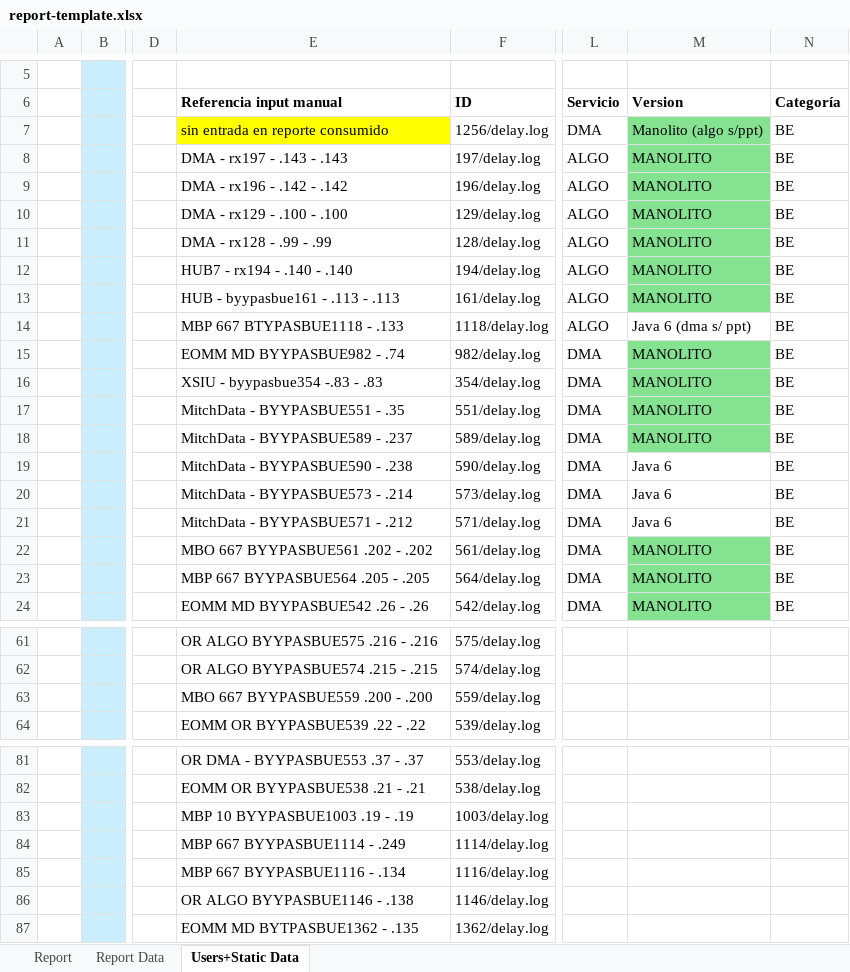
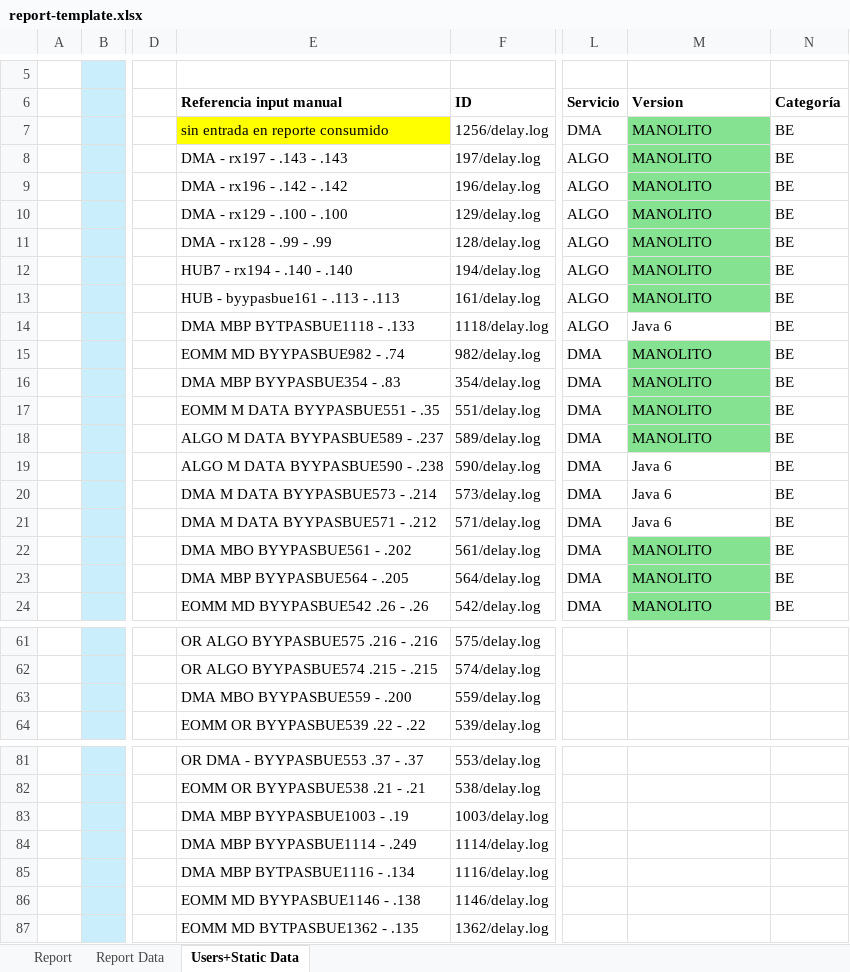
Before and after one commit to FrancoMinati/Latency-Log-Filter, an Excel workbook: report-template.xlsx, sheet Users+Static Data, drawn as a sheet; only a part is shown, gaps mark what is left out; values as stored, in another font and other column widths than the file's, no borders; the diff covers the shown part only; the diff names each change by its address in the sheet, - before the commit and + after, or states it on an @@ line.

Commit message:
feat: update nodes maping

```diff
--- a/report-template.xlsx (sheet Users+Static Data)
+++ b/report-template.xlsx (sheet Users+Static Data)
-M7 (Version): Manolito (algo s/ppt)
+M7 (Version): MANOLITO
-E14 (Referencia input manual): MBP 667 BTYPASBUE1118 - .133
+E14 (Referencia input manual): DMA MBP BYTPASBUE1118 - .133
-M14 (Version): Java 6 (dma s/ ppt)
+M14 (Version): Java 6
-E16 (Referencia input manual): XSIU - byypasbue354 -.83 - .83
+E16 (Referencia input manual): DMA MBP BYYPASBUE354 - .83
-E17 (Referencia input manual): MitchData - BYYPASBUE551 - .35
+E17 (Referencia input manual): EOMM M DATA BYYPASBUE551 - .35
-E18 (Referencia input manual): MitchData - BYYPASBUE589 - .237
+E18 (Referencia input manual): ALGO M DATA BYYPASBUE589 - .237
-E19 (Referencia input manual): MitchData - BYYPASBUE590 - .238
+E19 (Referencia input manual): ALGO M DATA BYYPASBUE590 - .238
-E20 (Referencia input manual): MitchData - BYYPASBUE573 - .214
+E20 (Referencia input manual): DMA M DATA BYYPASBUE573 - .214
-E21 (Referencia input manual): MitchData - BYYPASBUE571 - .212
+E21 (Referencia input manual): DMA M DATA BYYPASBUE571 - .212
-E22 (Referencia input manual): MBO 667 BYYPASBUE561 .202 - .202
+E22 (Referencia input manual): DMA MBO BYYPASBUE561 - .202
-E23 (Referencia input manual): MBP 667 BYYPASBUE564 .205 - .205
+E23 (Referencia input manual): DMA MBP BYYPASBUE564 - .205
-E63 (Referencia input manual): MBO 667 BYYPASBUE559 .200 - .200
+E63 (Referencia input manual): DMA MBO BYYPASBUE559 - .200
-E83 (Referencia input manual): MBP 10 BYYPASBUE1003 .19 - .19
+E83 (Referencia input manual): DMA MBP BYYPASBUE1003 - .19
-E84 (Referencia input manual): MBP 667 BYYPASBUE1114 - .249
+E84 (Referencia input manual): DMA MBP BYYPASBUE1114 - .249
-E85 (Referencia input manual): MBP 667 BYYPASBUE1116 - .134
+E85 (Referencia input manual): DMA MBP BYTPASBUE1116 - .134
-E86 (Referencia input manual): OR ALGO BYYPASBUE1146 - .138
+E86 (Referencia input manual): EOMM MD BYYPASBUE1146 - .138
```
Also changed, not shown: 9 edited cells elsewhere in this sheet, sheet Report, formulas that keep their value.
